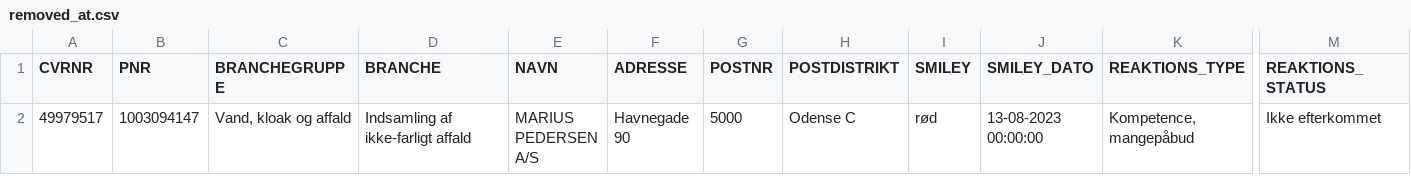
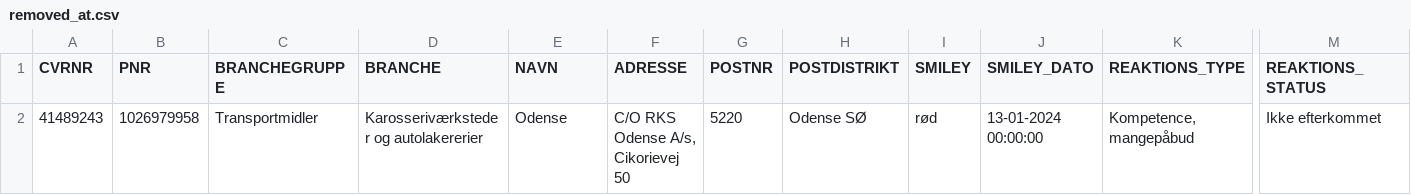
Before and after one commit to TV2-Fyn/scraping-af-arbejdstilsynets-smileyordning, a CSV file: csv/removed_at.csv, drawn as a sheet; only a part is shown, gaps mark what is left out; removed rows and columns are numbered as before the commit, all else as after; rows hold the shown columns only; the diff names each change by its address in the sheet, - before the commit and + after, or states it on an @@ line.

```diff
--- a/csv/removed_at.csv
+++ b/csv/removed_at.csv
-row 2: 49979517 | 1003094147 | Vand, kloak og affald | Indsamling af ikke-farligt affald | MARIUS PEDERSEN A/S | Havnegade 90 | 5000 | Odense C | rød | 13-08-2023 00:00:00 | Kompetence, mangepåbud | Ikke efterkommet
+row 2: 41489243 | 1026979958 | Transportmidler | Karosseriværksteder og autolakererier | Odense | C/O RKS Odense A/s, Cikorievej 50 | 5220 | Odense SØ | rød | 13-01-2024 00:00:00 | Kompetence, mangepåbud | Ikke efterkommet
```
Also changed, not shown: csv/added_at.csv.
